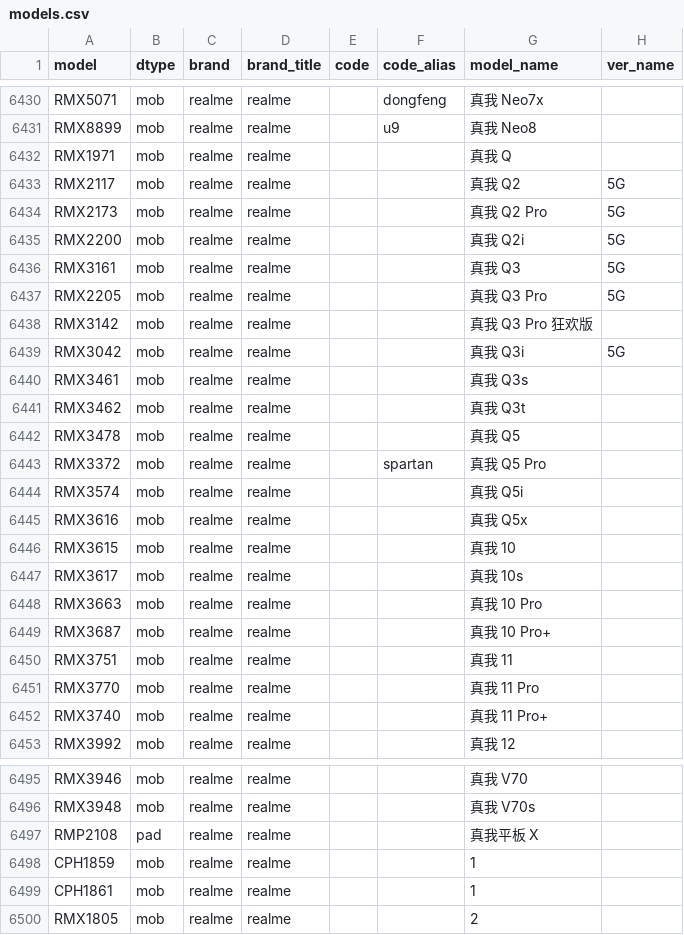
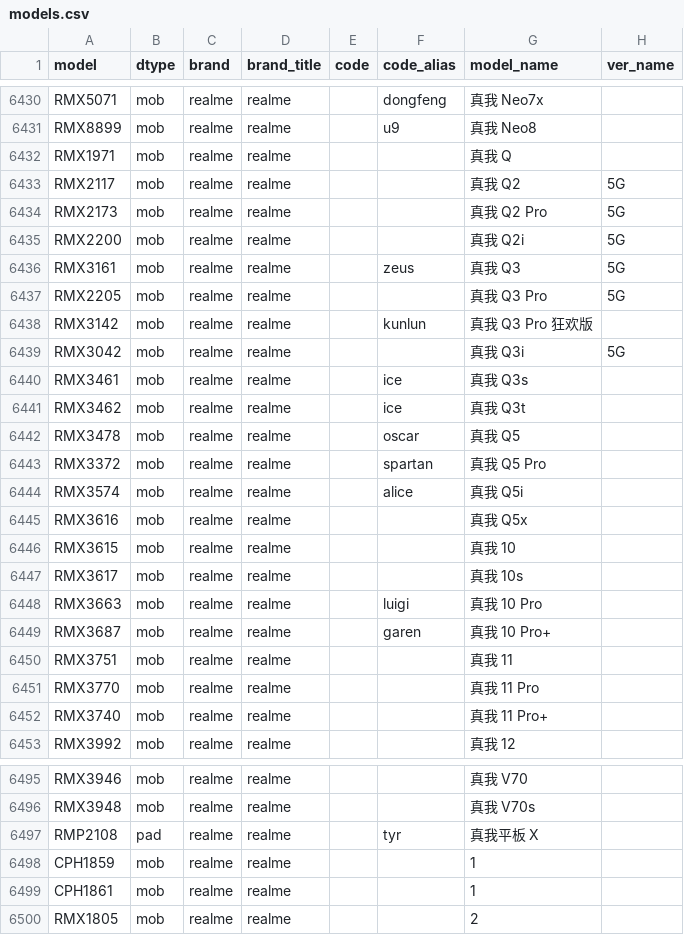
Before and after one commit to KHwang9883/MobileModels-csv, a CSV file: models.csv, drawn as a sheet; only a part is shown, gaps mark what is left out.

Commit message:
Sync with MobileModels f35dcc4a18b11073e4ae3cb258627a08b70811d2

```diff
--- a/models.csv
+++ b/models.csv
@@ -6435,11 +6435,11 @@ RMX2173,mob,realme,realme,,,真我 Q2 Pro,5G
 RMX2200,mob,realme,realme,,,真我 Q2i,5G
-RMX3161,mob,realme,realme,,,真我 Q3,5G
+RMX3161,mob,realme,realme,,zeus,真我 Q3,5G
 RMX2205,mob,realme,realme,,,真我 Q3 Pro,5G
-RMX3142,mob,realme,realme,,,真我 Q3 Pro 狂欢版,
+RMX3142,mob,realme,realme,,kunlun,真我 Q3 Pro 狂欢版,
 RMX3042,mob,realme,realme,,,真我 Q3i,5G
-RMX3461,mob,realme,realme,,,真我 Q3s,
-RMX3462,mob,realme,realme,,,真我 Q3t,
-RMX3478,mob,realme,realme,,,真我 Q5,
+RMX3461,mob,realme,realme,,ice,真我 Q3s,
+RMX3462,mob,realme,realme,,ice,真我 Q3t,
+RMX3478,mob,realme,realme,,oscar,真我 Q5,
 RMX3372,mob,realme,realme,,spartan,真我 Q5 Pro,
-RMX3574,mob,realme,realme,,,真我 Q5i,
+RMX3574,mob,realme,realme,,alice,真我 Q5i,
 RMX3616,mob,realme,realme,,,真我 Q5x,
@@ -6447,4 +6447,4 @@ RMX3615,mob,realme,realme,,,真我 10,
 RMX3617,mob,realme,realme,,,真我 10s,
-RMX3663,mob,realme,realme,,,真我 10 Pro,
-RMX3687,mob,realme,realme,,,真我 10 Pro+,
+RMX3663,mob,realme,realme,,luigi,真我 10 Pro,
+RMX3687,mob,realme,realme,,garen,真我 10 Pro+,
 RMX3751,mob,realme,realme,,,真我 11,
@@ -6496,3 +6496,3 @@ RMX3946,mob,realme,realme,,,真我 V70,
 RMX3948,mob,realme,realme,,,真我 V70s,
-RMP2108,pad,realme,realme,,,真我平板 X,
+RMP2108,pad,realme,realme,,tyr,真我平板 X,
 CPH1859,mob,realme,realme,,,1,
```
Also changed, not shown: 1 other file.
